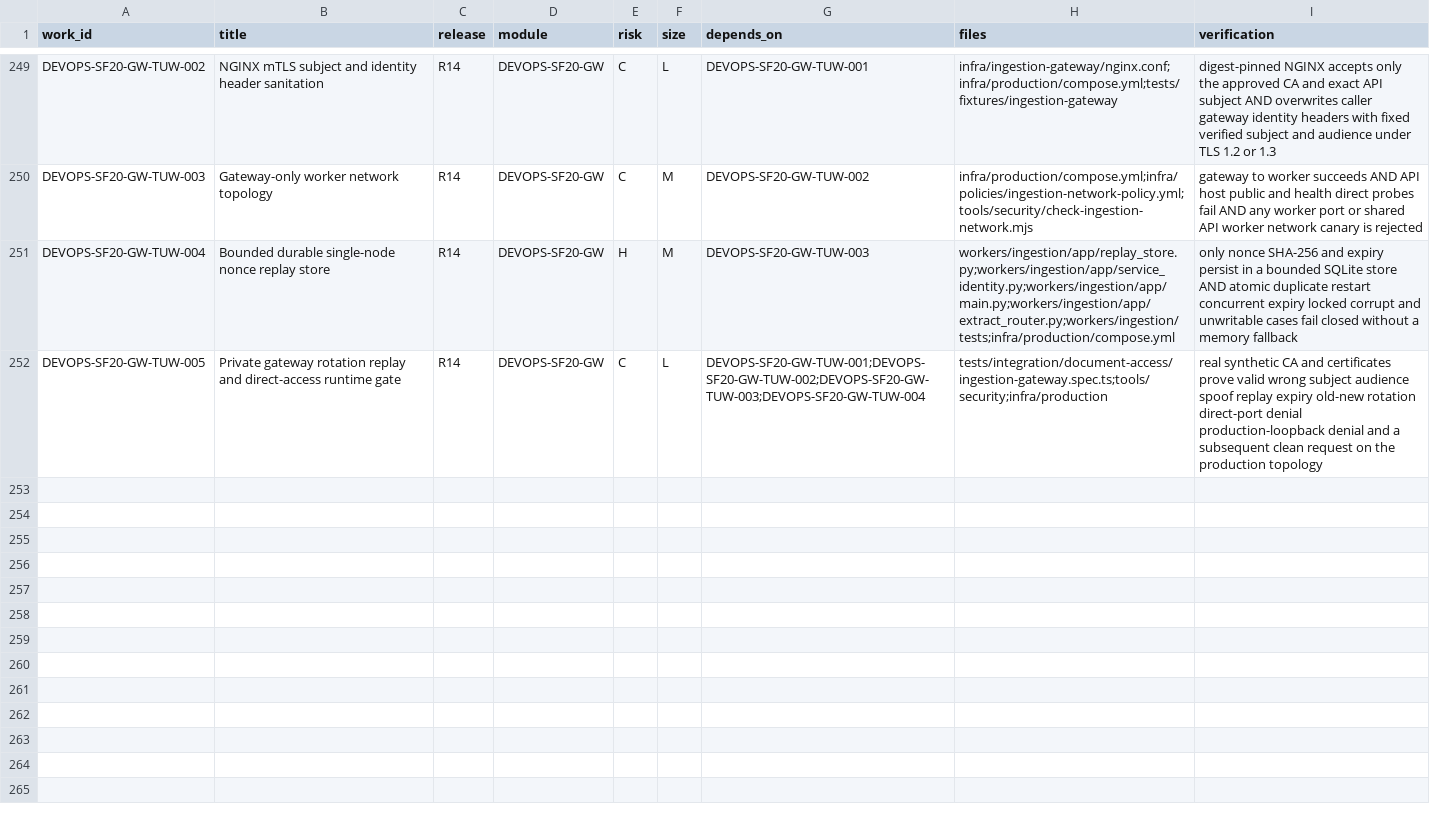
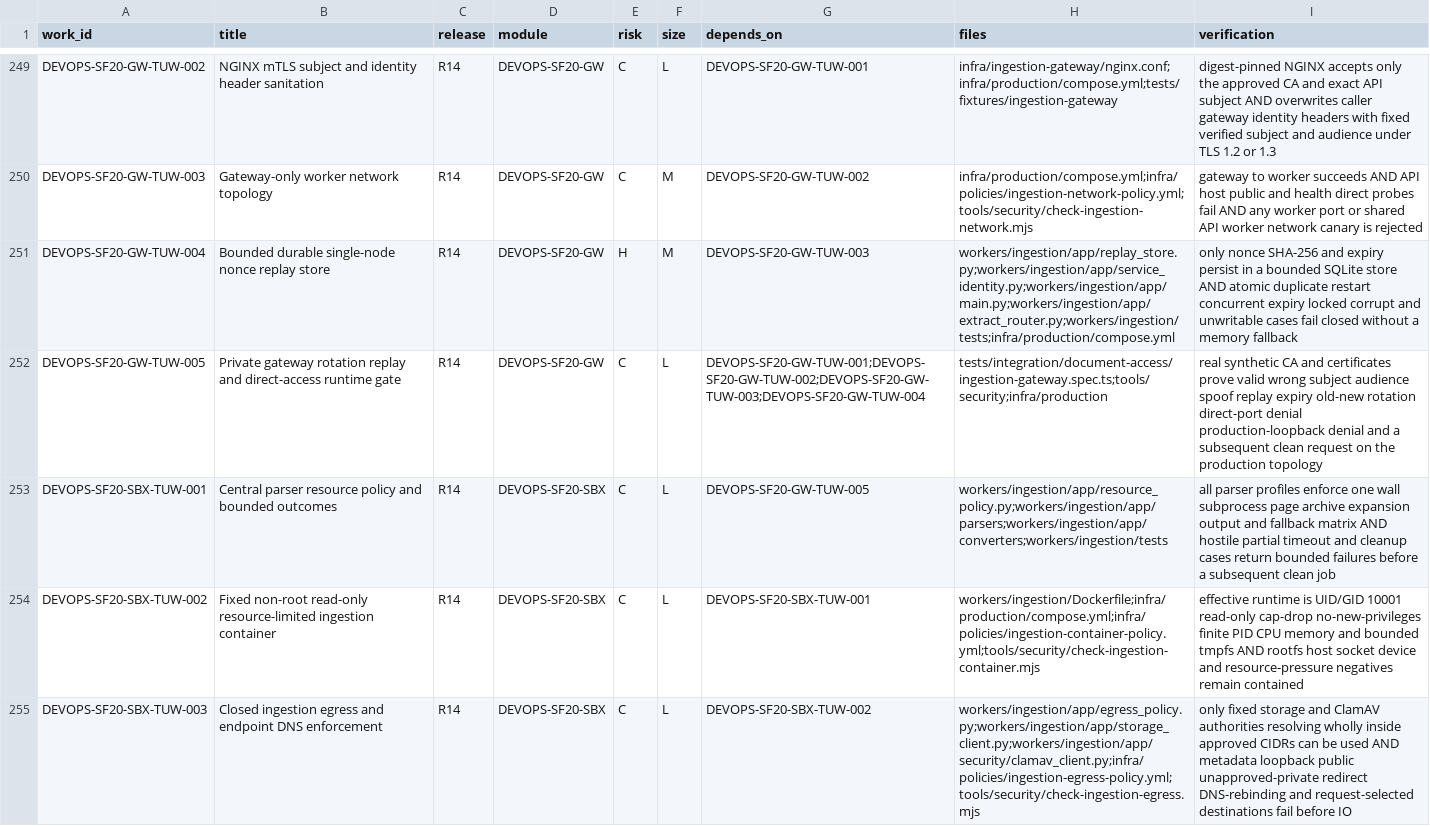
Before and after one commit to Gonyak-cell/amic-vault, a CSV file: docs/backlog/backlog_r4_r14.csv, drawn as a sheet; only a part is shown, gaps mark what is left out; the diff covers the shown part only; the diff names each change by its address in the sheet, - before the commit and + after, or states it on an @@ line.

Commit message:
docs(platform): register PACK-SF20-02 parser sandbox TUWs

```diff
--- a/docs/backlog/backlog_r4_r14.csv
+++ b/docs/backlog/backlog_r4_r14.csv
+row 253: DEVOPS-SF20-SBX-TUW-001 | Central parser resource policy and bounded outcomes | R14 | DEVOPS-SF20-SBX | C | L | DEVOPS-SF20-GW-TUW-005 | workers/ingestion/app/resource_policy.py;workers/ingestion/app/parsers;workers/ingestion/app/converters;workers/ingestion/tests | all parser profiles enforce one wall subprocess page archive expansion output and fallback matrix AND hostile partial timeout and cleanup cases return bounded failures before a subsequent clean job
+row 254: DEVOPS-SF20-SBX-TUW-002 | Fixed non-root read-only resource-limited ingestion container | R14 | DEVOPS-SF20-SBX | C | L | DEVOPS-SF20-SBX-TUW-001 | workers/ingestion/Dockerfile;infra/production/compose.yml;infra/policies/ingestion-container-policy.yml;tools/security/check-ingestion-container.mjs | effective runtime is UID/GID 10001 read-only cap-drop no-new-privileges finite PID CPU memory and bounded tmpfs AND rootfs host socket device and resource-pressure negatives remain contained
+row 255: DEVOPS-SF20-SBX-TUW-003 | Closed ingestion egress and endpoint DNS enforcement | R14 | DEVOPS-SF20-SBX | C | L | DEVOPS-SF20-SBX-TUW-002 | workers/ingestion/app/egress_policy.py;workers/ingestion/app/storage_client.py;workers/ingestion/app/security/clamav_client.py;infra/policies/ingestion-egress-policy.yml;tools/security/check-ingestion-egress.mjs | only fixed storage and ClamAV authorities resolving wholly inside approved CIDRs can be used AND metadata loopback public unapproved-private redirect DNS-rebinding and request-selected destinations fail before IO
```
Also changed, not shown: 2 added rows elsewhere in this file, 5 other files.
